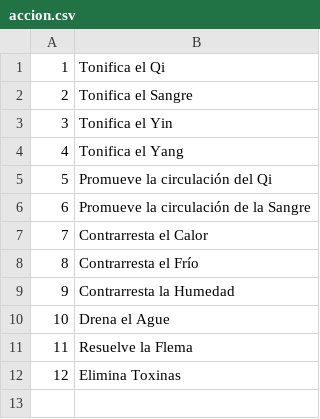
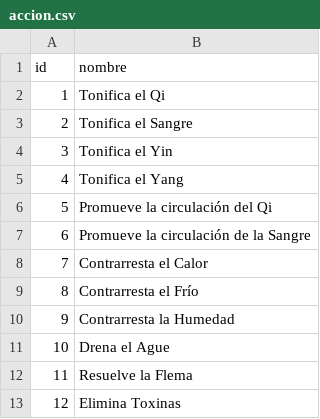
Before and after one commit to piotr-m-jurek/tcm, a CSV file: seeds/accion.csv, drawn as a sheet; the diff names each change by its address in the sheet, - before the commit and + after, or states it on an @@ line.

```diff
--- a/seeds/accion.csv
+++ b/seeds/accion.csv
+row 1: id | nombre
```
Also changed, not shown: seeds/ruta.csv, 14 other files.
